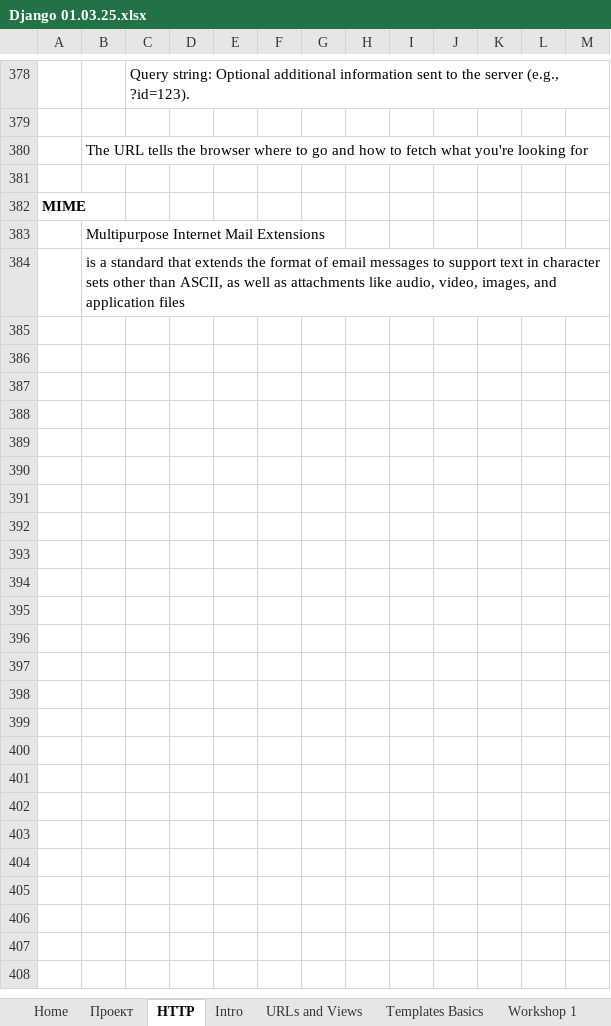
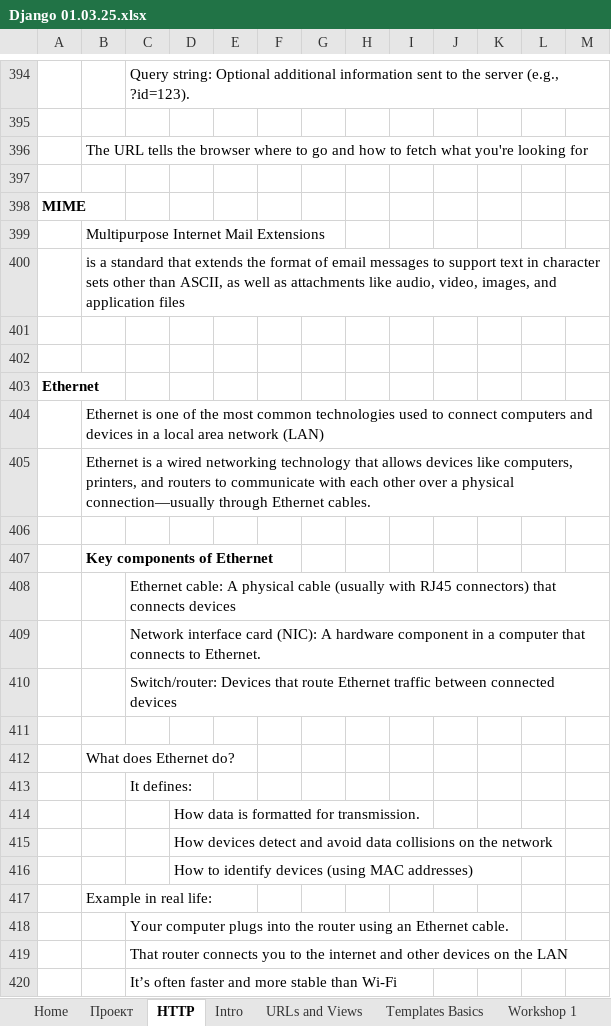
Before and after one commit to Vasil-S-Vasilev/git_test, an Excel workbook: Django 01.03.25.xlsx, sheet HTTP, drawn as a sheet; only a part is shown, gaps mark what is left out; values as stored, in another font and other column widths than the file's, no borders; charts and pictures not drawn; the diff covers the shown part only; the diff names each change by its address in the sheet, - before the commit and + after, or states it on an @@ line.

Commit message:
11.05 home

```diff
--- a/Django 01.03.25.xlsx (sheet HTTP)
+++ b/Django 01.03.25.xlsx (sheet HTTP)
+row 401: (empty)
+row 402: (empty)
+row 403: Ethernet
+row 404:  | Ethernet is one of the most common technologies used to connect computers and devices in a local area network (LAN)
+row 405:  | Ethernet is a wired networking technology that allows devices like computers, printers, and routers to communicate with each other over a physical connection—usually through Ethernet cables.
+row 406: (empty)
+row 407:  | Key components of Ethernet
+row 408:  |  | Ethernet cable: A physical cable (usually with RJ45 connectors) that connects devices
+row 409:  |  | Network interface card (NIC): A hardware component in a computer that connects to Ethernet.
+row 410:  |  | Switch/router: Devices that route Ethernet traffic between connected devices
+row 411: (empty)
+row 412:  | What does Ethernet do?
+row 413:  |  | It defines:
+row 414:  |  |  | How data is formatted for transmission.
+row 415:  |  |  | How devices detect and avoid data collisions on the network
+row 416:  |  |  | How to identify devices (using MAC addresses)
+row 417:  | Example in real life:
+row 418:  |  | Your computer plugs into the router using an Ethernet cable.
+row 419:  |  | That router connects you to the internet and other devices on the LAN
+row 420:  |  | It’s often faster and more stable than Wi-Fi
```
Also changed, not shown: 326 added rows and 4 edited cells elsewhere in this sheet, sheet Templates Basics, charts or pictures.
